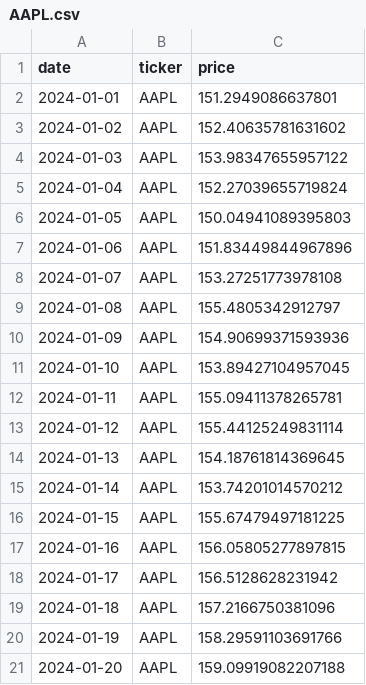
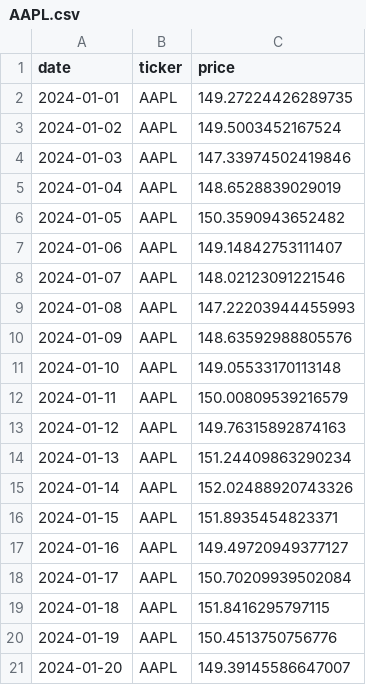
Before and after one commit to apa9951/bootcamp_Azfina_Anindita, a CSV file: homework/homework_stage05_data-storage/data/raw/AAPL.csv, drawn as a sheet.

```diff
--- a/homework/homework_stage05_data-storage/data/raw/AAPL.csv
+++ b/homework/homework_stage05_data-storage/data/raw/AAPL.csv
@@ -1,21 +1,21 @@
 date,ticker,price
-2024-01-01,AAPL,151.2949086637801
-2024-01-02,AAPL,152.40635781631602
-2024-01-03,AAPL,153.98347655957122
-2024-01-04,AAPL,152.27039655719824
-2024-01-05,AAPL,150.04941089395803
-2024-01-06,AAPL,151.83449844967896
-2024-01-07,AAPL,153.27251773978108
-2024-01-08,AAPL,155.4805342912797
-2024-01-09,AAPL,154.90699371593936
-2024-01-10,AAPL,153.89427104957045
-2024-01-11,AAPL,155.09411378265781
-2024-01-12,AAPL,155.44125249831114
-2024-01-13,AAPL,154.18761814369645
-2024-01-14,AAPL,153.74201014570212
-2024-01-15,AAPL,155.67479497181225
-2024-01-16,AAPL,156.05805277897815
-2024-01-17,AAPL,156.5128628231942
-2024-01-18,AAPL,157.2166750381096
-2024-01-19,AAPL,158.29591103691766
-2024-01-20,AAPL,159.09919082207188
+2024-01-01,AAPL,149.27224426289735
+2024-01-02,AAPL,149.5003452167524
+2024-01-03,AAPL,147.33974502419846
+2024-01-04,AAPL,148.6528839029019
+2024-01-05,AAPL,150.3590943652482
+2024-01-06,AAPL,149.14842753111407
+2024-01-07,AAPL,148.02123091221546
+2024-01-08,AAPL,147.22203944455993
+2024-01-09,AAPL,148.63592988805576
+2024-01-10,AAPL,149.05533170113148
+2024-01-11,AAPL,150.00809539216579
+2024-01-12,AAPL,149.76315892874163
+2024-01-13,AAPL,151.24409863290234
+2024-01-14,AAPL,152.02488920743326
+2024-01-15,AAPL,151.8935454823371
+2024-01-16,AAPL,149.49720949377127
+2024-01-17,AAPL,150.70209939502084
+2024-01-18,AAPL,151.8416295797115
+2024-01-19,AAPL,150.4513750756776
+2024-01-20,AAPL,149.39145586647007
```
Also changed, not shown: 25 other files.
